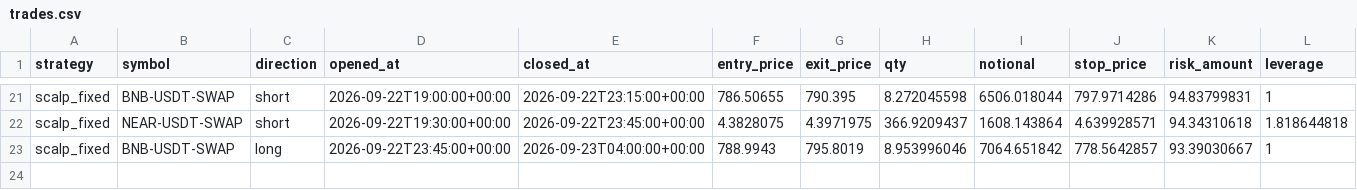
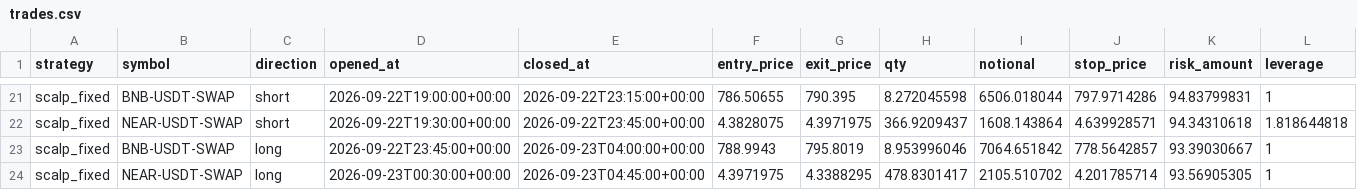
Before and after one commit to klonnist/crypto-paper-bot, a CSV file: ledgers_scalp/scalp_fixed/trades.csv, drawn as a sheet; only a part is shown, gaps mark what is left out; rows hold the shown columns only; the diff names each change by its address in the sheet, - before the commit and + after, or states it on an @@ line.

```diff
--- a/ledgers_scalp/scalp_fixed/trades.csv
+++ b/ledgers_scalp/scalp_fixed/trades.csv
+row 24: scalp_fixed | NEAR-USDT-SWAP | long | 2026-09-23T00:30:00+00:00 | 2026-09-23T04:45:00+00:00 | 4.3971975 | 4.3388295 | 478.8301417 | 2105.510702 | 4.201785714 | 93.56905305 | 1
```
Also changed, not shown: ledgers_scalp/scalp_fixed/equity.csv, ledgers_scalp/scalp_patient/equity.csv, 7 other files.
